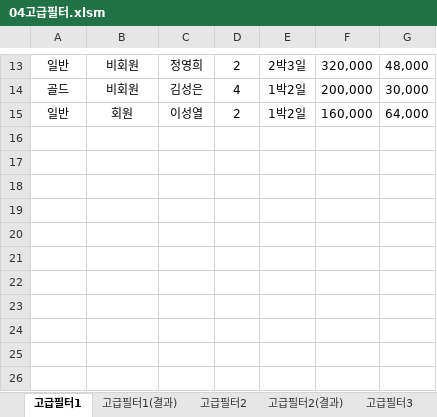
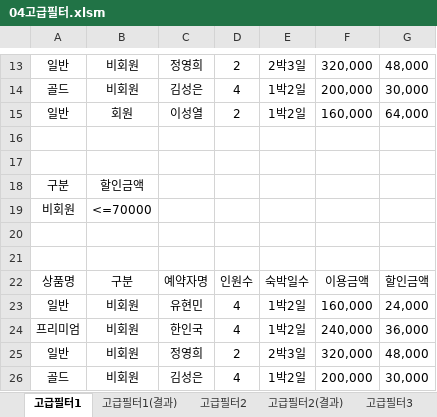
Before and after one commit to jx007s/AGI_EXCEL_2026_10, an Excel workbook: 이론/04고급필터.xlsm, sheet 고급필터1, drawn as a sheet; only a part is shown, gaps mark what is left out; values as stored, in another font and other column widths than the file's, no borders; the diff names each change by its address in the sheet, - before the commit and + after, or states it on an @@ line.

```diff
--- a/이론/04고급필터.xlsm (sheet 고급필터1)
+++ b/이론/04고급필터.xlsm (sheet 고급필터1)
+row 16: (empty)
+row 17: (empty)
+row 18: 구분 | 할인금액
+row 19: 비회원 | <=70000
+row 20: (empty)
+row 21: (empty)
+row 22: 상품명 | 구분 | 예약자명 | 인원수 | 숙박일수 | 이용금액 | 할인금액
+row 23: 일반 | 비회원 | 유현민 | 4 | 1박2일 | 160,000 | 24,000
+row 24: 프리미엄 | 비회원 | 한인국 | 4 | 1박2일 | 240,000 | 36,000
+row 25: 일반 | 비회원 | 정영희 | 2 | 2박3일 | 320,000 | 48,000
+row 26: 골드 | 비회원 | 김성은 | 4 | 1박2일 | 200,000 | 30,000
```
Also changed, not shown: sheet 자동필터, sheet 고급필터3, sheet 고급필터2, 이론/03조건부서식.xlsm, 이론/05텍스트나누기.xlsm, 2 other files.
